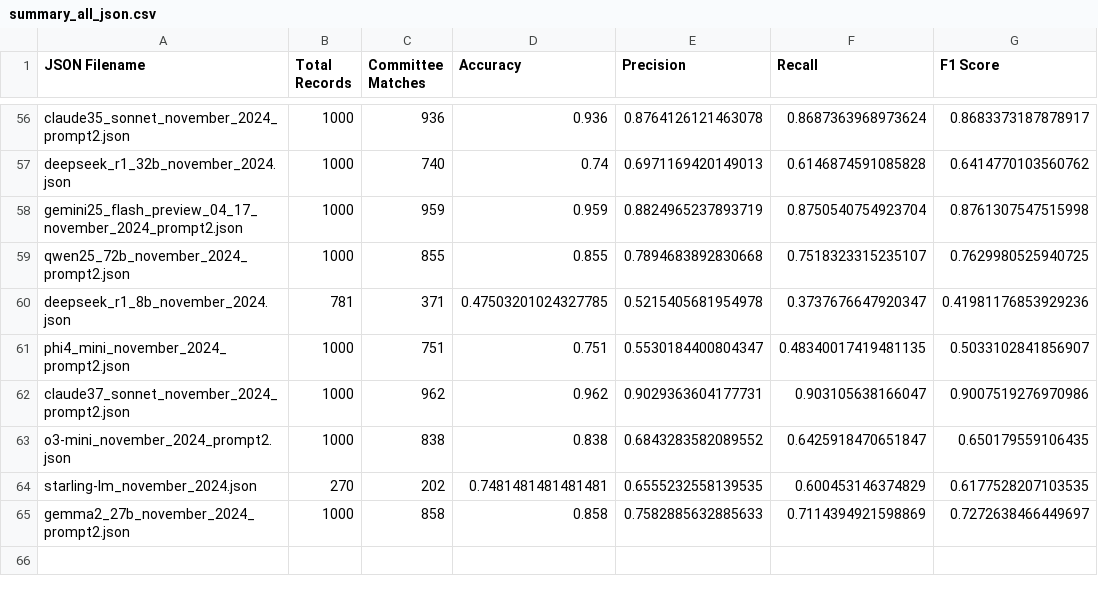
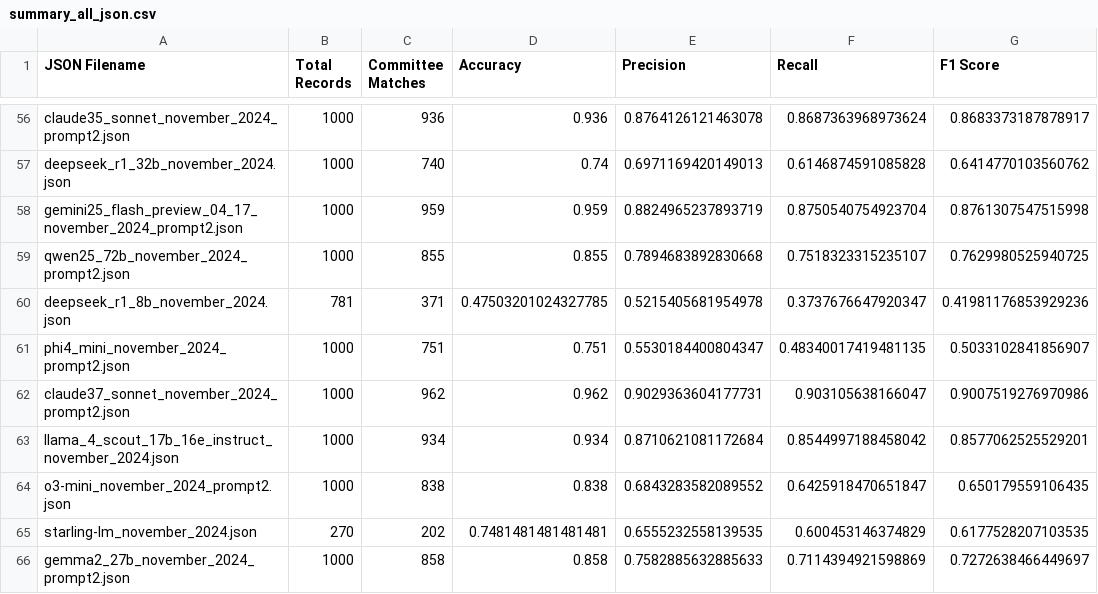
Before and after one commit to NHagar/LLM-Extraction-Challenge, a CSV file: fundraising-emails/summary_all_json.csv, drawn as a sheet; only a part is shown, gaps mark what is left out.

Commit message:
added Llama4 Scout

```diff
--- a/fundraising-emails/summary_all_json.csv
+++ b/fundraising-emails/summary_all_json.csv
@@ -62,2 +62,3 @@ phi4_mini_november_2024_prompt2.json,1000,751,0.751,0.5530184400804347,0.4834001
 claude37_sonnet_november_2024_prompt2.json,1000,962,0.962,0.9029363604177731,0.903105638166047,0.9007519276970986
+llama_4_scout_17b_16e_instruct_november_2024.json,1000,934,0.934,0.8710621081172684,0.8544997188458042,0.8577062525529201
 o3-mini_november_2024_prompt2.json,1000,838,0.838,0.6843283582089552,0.6425918470651847,0.650179559106435
```
Also changed, not shown: 2 other files.
